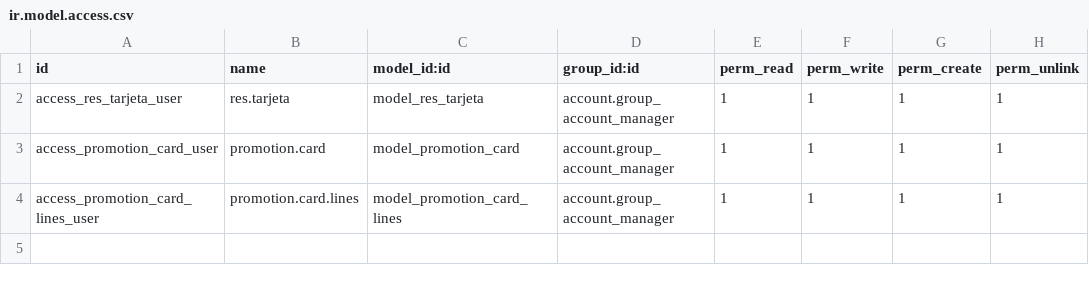
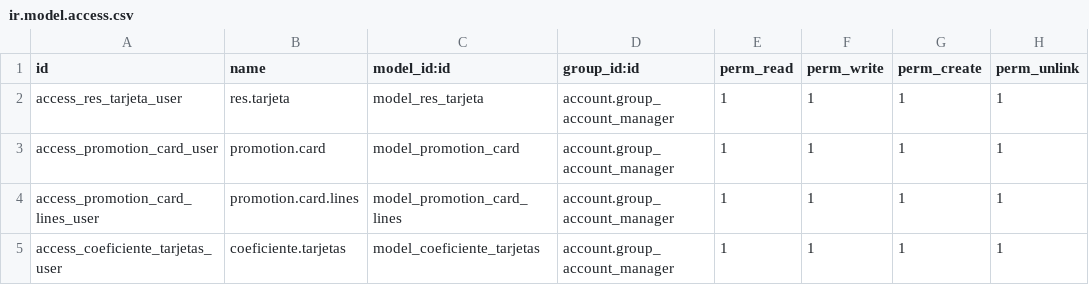
Before and after one commit to luisfpaternina/trece, a CSV file: sale_team_analytic/security/ir.model.access.csv, drawn as a sheet.

Commit message:
[ADD] coeficiente tarjetas

```diff
--- a/sale_team_analytic/security/ir.model.access.csv
+++ b/sale_team_analytic/security/ir.model.access.csv
@@ -4 +4,2 @@ access_promotion_card_user,promotion.card,model_promotion_card,account.group_acc
 access_promotion_card_lines_user,promotion.card.lines,model_promotion_card_lines,account.group_account_manager,1,1,1,1
+access_coeficiente_tarjetas_user,coeficiente.tarjetas,model_coeficiente_tarjetas,account.group_account_manager,1,1,1,1
```
Also changed, not shown: 4 other files.
